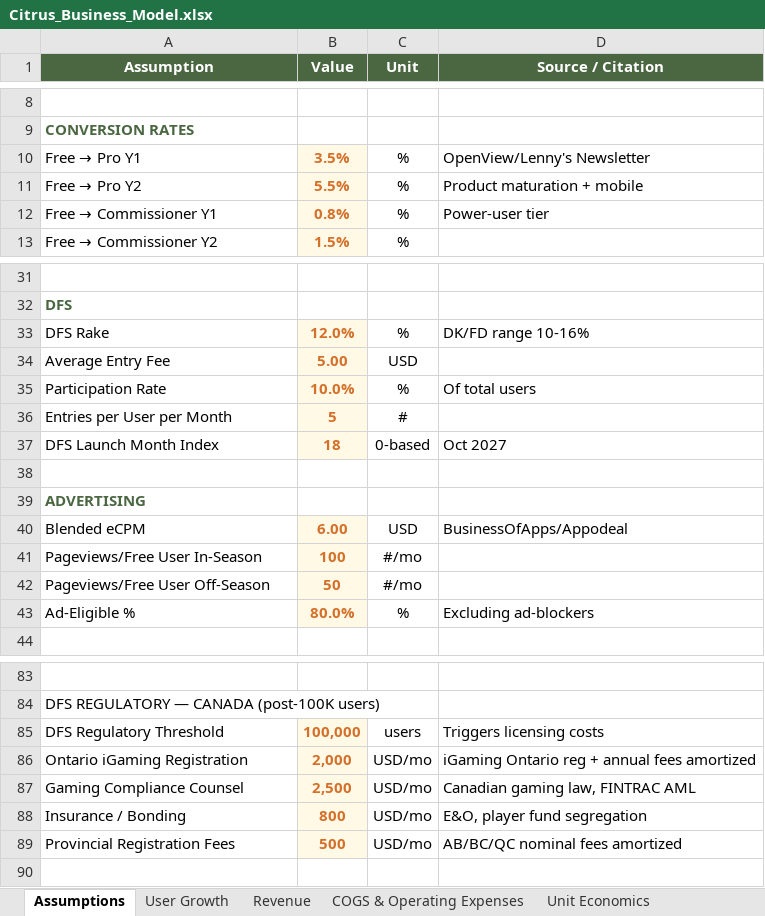
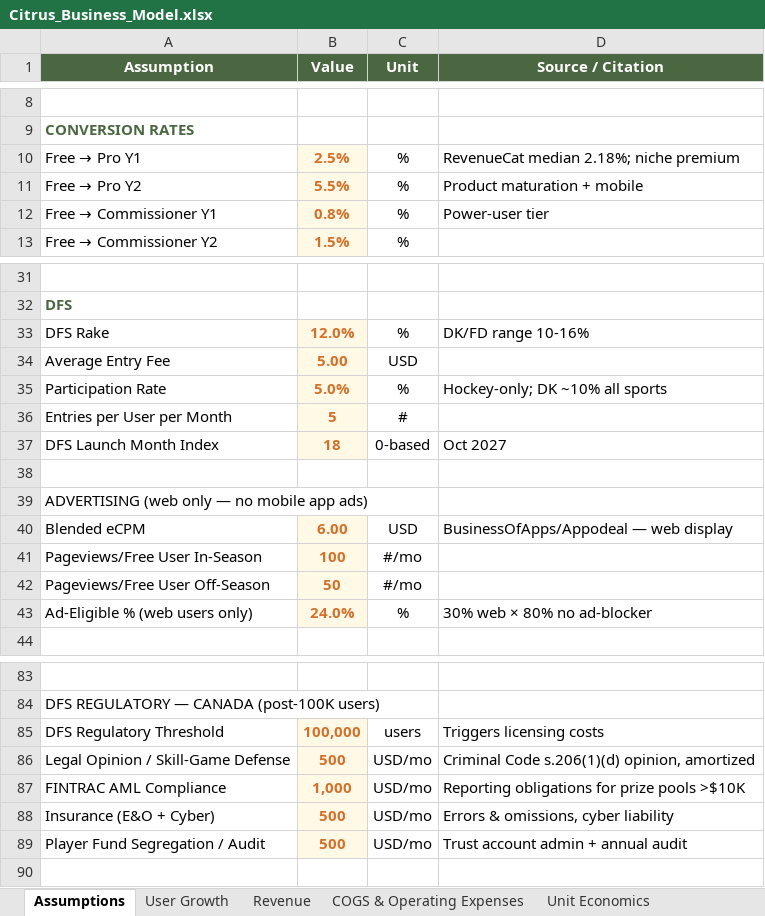
Before and after one commit to Gstormsfh/citrus-league-storm-main, an Excel workbook: docs/Citrus_Business_Model.xlsx, sheet Assumptions, drawn as a sheet; only a part is shown, gaps mark what is left out; values as stored, in another font and other column widths than the file's, no borders; removed rows and columns are numbered as before the commit, all else as after; the diff names each change by its address in the sheet, - before the commit and + after, or states it on an @@ line.

```diff
--- a/docs/Citrus_Business_Model.xlsx (sheet Assumptions)
+++ b/docs/Citrus_Business_Model.xlsx (sheet Assumptions)
-B10 (Value): 3.5%
+B10 (Value): 2.5%
-D10 (Source / Citation): OpenView/Lenny's Newsletter
+D10 (Source / Citation): RevenueCat median 2.18%; niche premium
-B35 (Value): 10.0%
+B35 (Value): 5.0%
-D35 (Source / Citation): Of total users
+D35 (Source / Citation): Hockey-only; DK ~10% all sports
-A39 (Assumption): ADVERTISING
+A39 (Assumption): ADVERTISING (web only — no mobile app ads)
@@ A39 bold: on → off, text colour: #4A6741 → black @@
-D40 (Source / Citation): BusinessOfApps/Appodeal
+D40 (Source / Citation): BusinessOfApps/Appodeal — web display
-row 43: Ad-Eligible % | 80.0% | % | Excluding ad-blockers
+row 43: Ad-Eligible % (web users only) | 24.0% | % | 30% web × 80% no ad-blocker
-row 86: Ontario iGaming Registration | 2,000 | USD/mo | iGaming Ontario reg + annual fees amortized
-row 87: Gaming Compliance Counsel | 2,500 | USD/mo | Canadian gaming law, FINTRAC AML
-row 88: Insurance / Bonding | 800 | USD/mo | E&O, player fund segregation
+row 86: Legal Opinion / Skill-Game Defense | 500 | USD/mo | Criminal Code s.206(1)(d) opinion, amortized
+row 87: FINTRAC AML Compliance | 1,000 | USD/mo | Reporting obligations for prize pools >$10K
+row 88: Insurance (E&O + Cyber) | 500 | USD/mo | Errors & omissions, cyber liability
-A89 (Assumption): Provincial Registration Fees
+A89 (Assumption): Player Fund Segregation / Audit
-D89 (Source / Citation): AB/BC/QC nominal fees amortized
+D89 (Source / Citation): Trust account admin + annual audit
```
Also changed, not shown: sheet Sources & Methodology, 1 other file.
